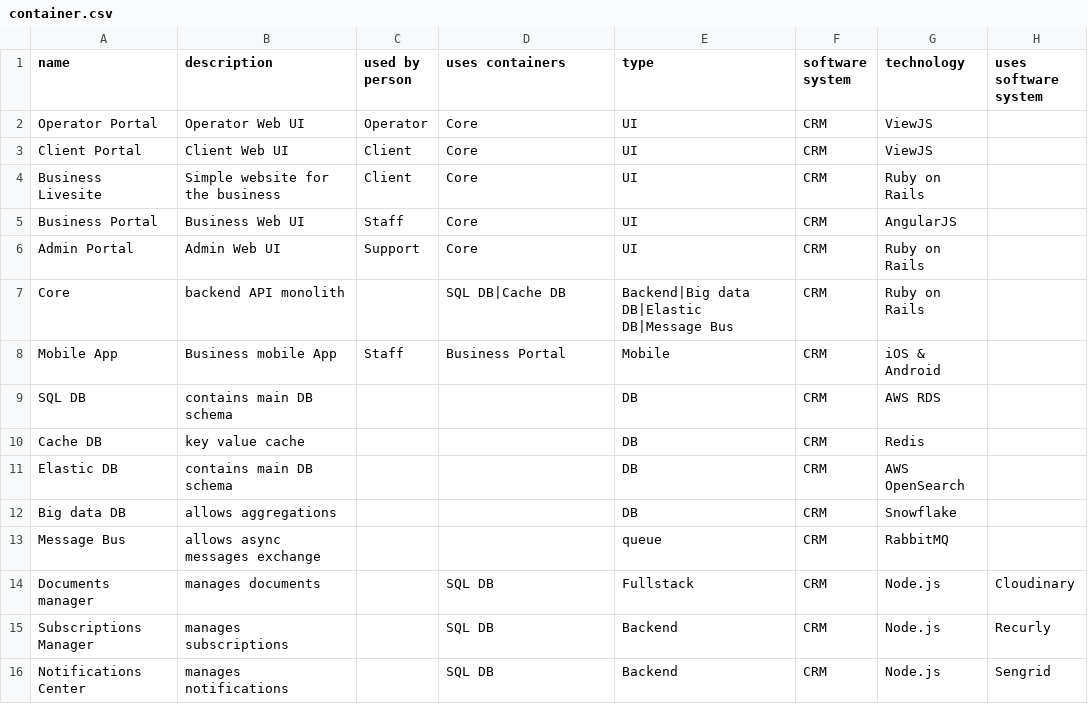
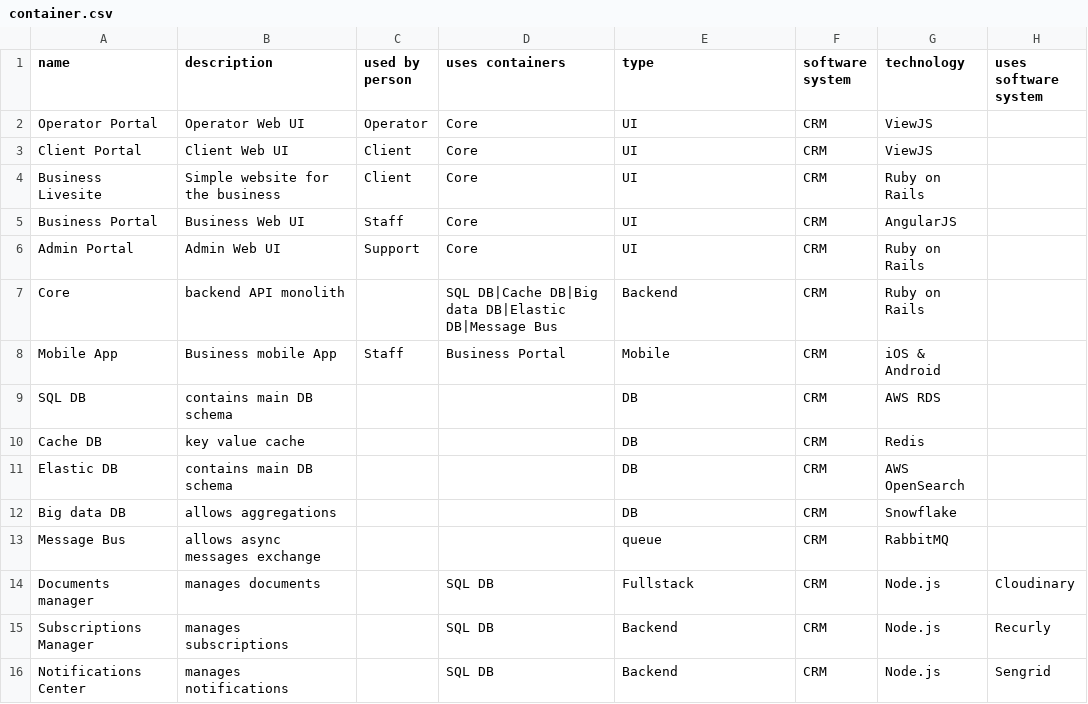
Before and after one commit to eyal-mishor/demo-data, a CSV file: container.csv, drawn as a sheet.

Commit message:
Update container.csv

```diff
--- a/container.csv
+++ b/container.csv
@@ -6,3 +6,3 @@ Business Portal,Business Web UI,Staff,Core,UI,CRM,AngularJS,
 Admin Portal,Admin Web UI,Support,Core,UI,CRM,Ruby on Rails,
-Core,backend API monolith,,SQL DB|Cache DB,Backend|Big data DB|Elastic DB|Message Bus,CRM,Ruby on Rails,
+Core,backend API monolith,,SQL DB|Cache DB|Big data DB|Elastic DB|Message Bus,Backend,CRM,Ruby on Rails,
 Mobile App,Business mobile App,Staff,Business Portal,Mobile,CRM,iOS & Android,
```
